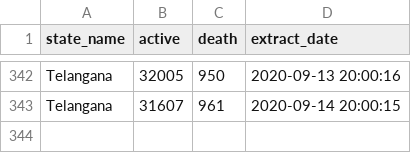
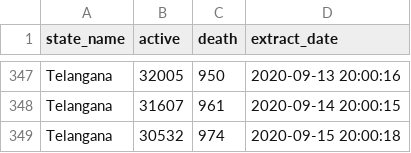
Before and after one commit to robinparriath/RPiWebsite, a CSV file: Datasets/Filtered_Covid19_MoHFW.csv, drawn as a sheet; only a part is shown, gaps mark what is left out; the diff covers the shown part only.

```diff
--- a/Datasets/Filtered_Covid19_MoHFW.csv
+++ b/Datasets/Filtered_Covid19_MoHFW.csv
@@ -343 +348,2 @@ Telangana,32005,950,2020-09-13 20:00:16
 Telangana,31607,961,2020-09-14 20:00:15
+Telangana,30532,974,2020-09-15 20:00:18
```
Also changed, not shown: 5 added rows elsewhere in this file, Datasets/Filtered_Covid19_OWiD.csv, Datasets/Final_Covid19_MoHFW.csv, 2 other files.
